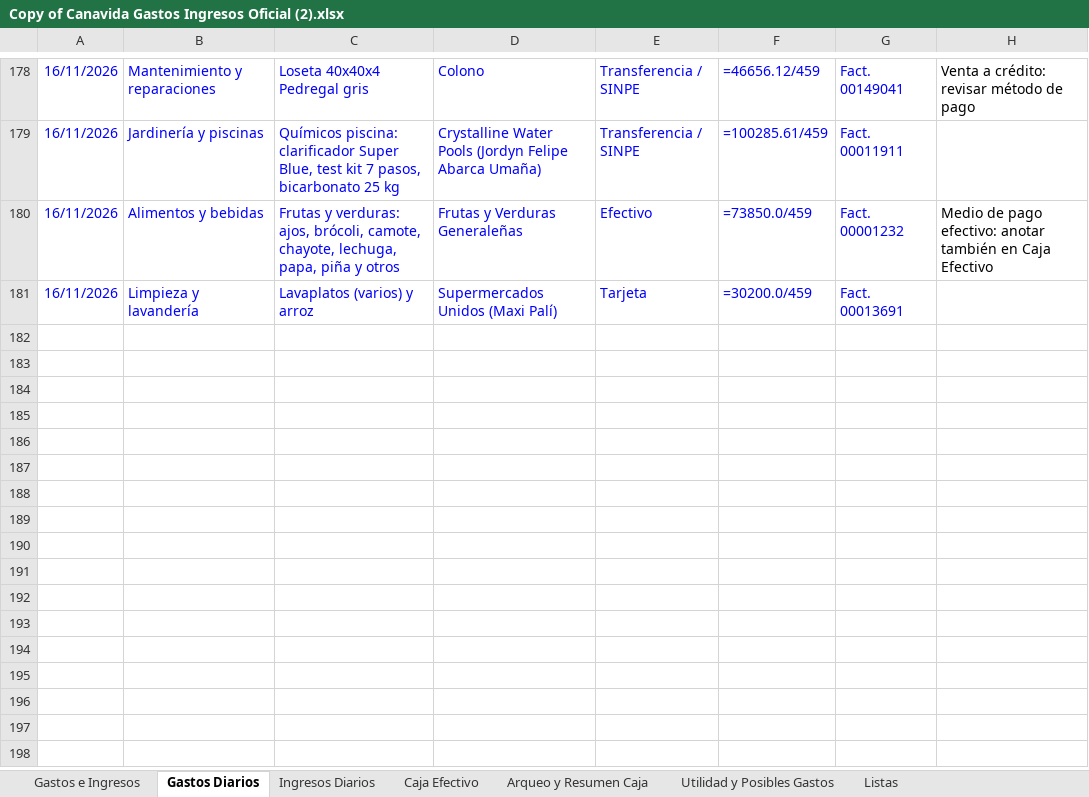
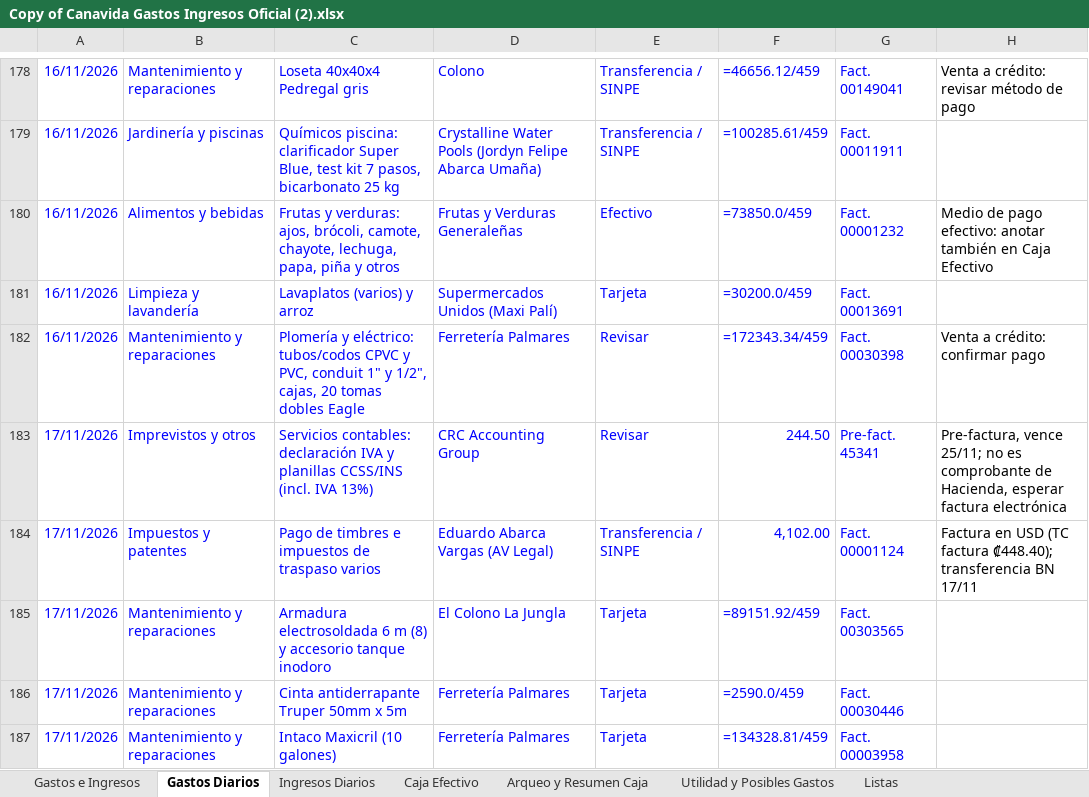
Before and after one commit to charliebrowncr/Gastosofi, an Excel workbook: Copy of Canavida Gastos Ingresos Oficial (2).xlsx, sheet Gastos Diarios, drawn as a sheet; only a part is shown, gaps mark what is left out; values as stored, in another font and other column widths than the file's, no borders; formulas without a stored value are shown as written; the diff names each change by its address in the sheet, - before the commit and + after, or states it on an @@ line.

```diff
--- a/Copy of Canavida Gastos Ingresos Oficial (2).xlsx (sheet Gastos Diarios)
+++ b/Copy of Canavida Gastos Ingresos Oficial (2).xlsx (sheet Gastos Diarios)
+row 182: 16/11/2026 | Mantenimiento y reparaciones | Plomería y eléctrico: tubos/codos CPVC y PVC, conduit 1" y 1/2", cajas, 20 tomas dobles Eagle | Ferretería Palmares | Revisar | =172343.34/459 | Fact. 00030398 | Venta a crédito: confirmar pago
+row 183: 17/11/2026 | Imprevistos y otros | Servicios contables: declaración IVA y planillas CCSS/INS (incl. IVA 13%) | CRC Accounting Group | Revisar | 244.50 | Pre-fact. 45341 | Pre-factura, vence 25/11; no es comprobante de Hacienda, esperar factura electrónica
+row 184: 17/11/2026 | Impuestos y patentes | Pago de timbres e impuestos de traspaso varios | Eduardo Abarca Vargas (AV Legal) | Transferencia / SINPE | 4,102.00 | Fact. 00001124 | Factura en USD (TC factura ₡448.40); transferencia BN 17/11
+row 185: 17/11/2026 | Mantenimiento y reparaciones | Armadura electrosoldada 6 m (8) y accesorio tanque inodoro | El Colono La Jungla | Tarjeta | =89151.92/459 | Fact. 00303565
+row 186: 17/11/2026 | Mantenimiento y reparaciones | Cinta antiderrapante Truper 50mm x 5m | Ferretería Palmares | Tarjeta | =2590.0/459 | Fact. 00030446
+row 187: 17/11/2026 | Mantenimiento y reparaciones | Intaco Maxicril (10 galones) | Ferretería Palmares | Tarjeta | =134328.81/459 | Fact. 00003958
```
Also changed, not shown: 9 other files.
